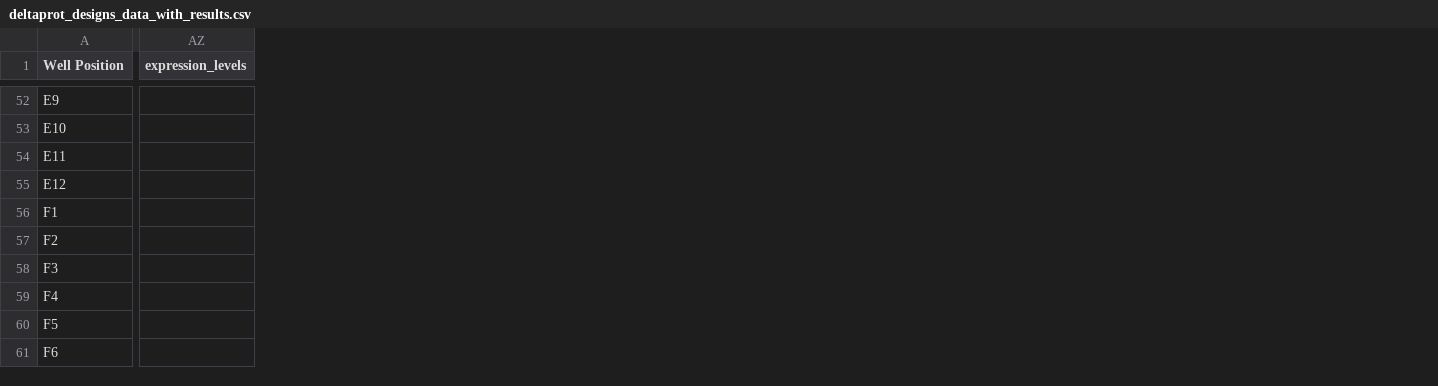
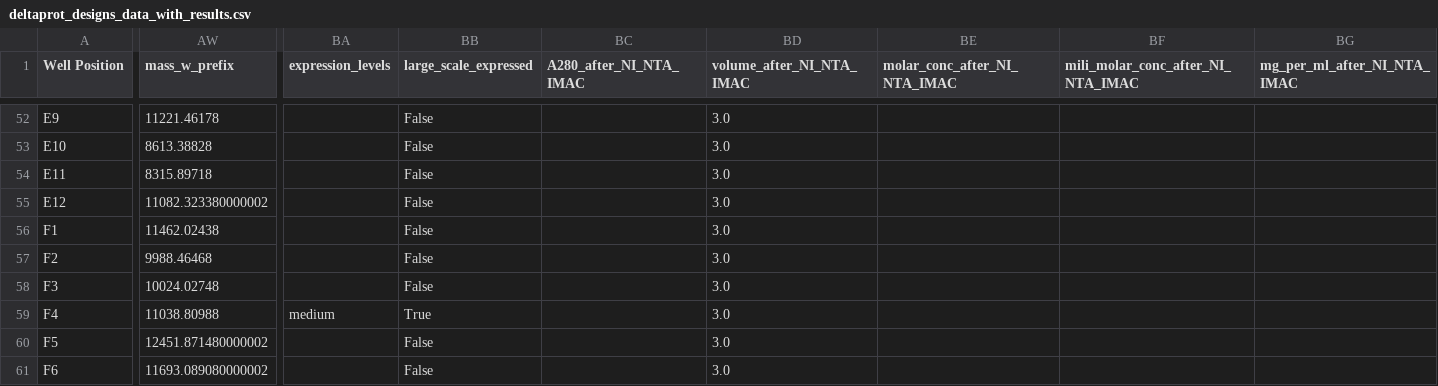
Before and after one commit to profdocpizza/deltaproteinsBristol, a CSV file: experimental_results/deltaprot_designs_data_with_results.csv, drawn as a sheet; only a part is shown, gaps mark what is left out; addresses are those after the commit; the diff covers the shown part only; the diff names each change by its address in the sheet, - before the commit and + after, or states it on an @@ line.

```diff
--- a/experimental_results/deltaprot_designs_data_with_results.csv
+++ b/experimental_results/deltaprot_designs_data_with_results.csv
+column AW (mass_w_prefix), rows 52-61: 11221.46178 | 8613.38828 | 8315.89718 | 11082.323380000002 | 11462.02438 | 9988.46468 | 10024.02748 | 11038.80988 | 12451.871480000002 | 11693.089080000002
+column BB (large_scale_expressed), rows 52-61: False | False | False | False | False | False | False | True | False | False
+column BC (A280_after_NI_NTA_IMAC), empty
+column BD (volume_after_NI_NTA_IMAC), rows 52-61: all 3.0
+column BE (molar_conc_after_NI_NTA_IMAC), empty
+column BF, row 1: mili_molar_conc_after_NI_NTA_IMAC
+column BG (mg_per_ml_after_NI_NTA_IMAC), empty
-BA59 (expression_levels): (empty)
+BA59 (expression_levels): medium
```
Also changed, not shown: 14 edited cells elsewhere in this file, deltaprot_designs_data.csv, 1 other file.
